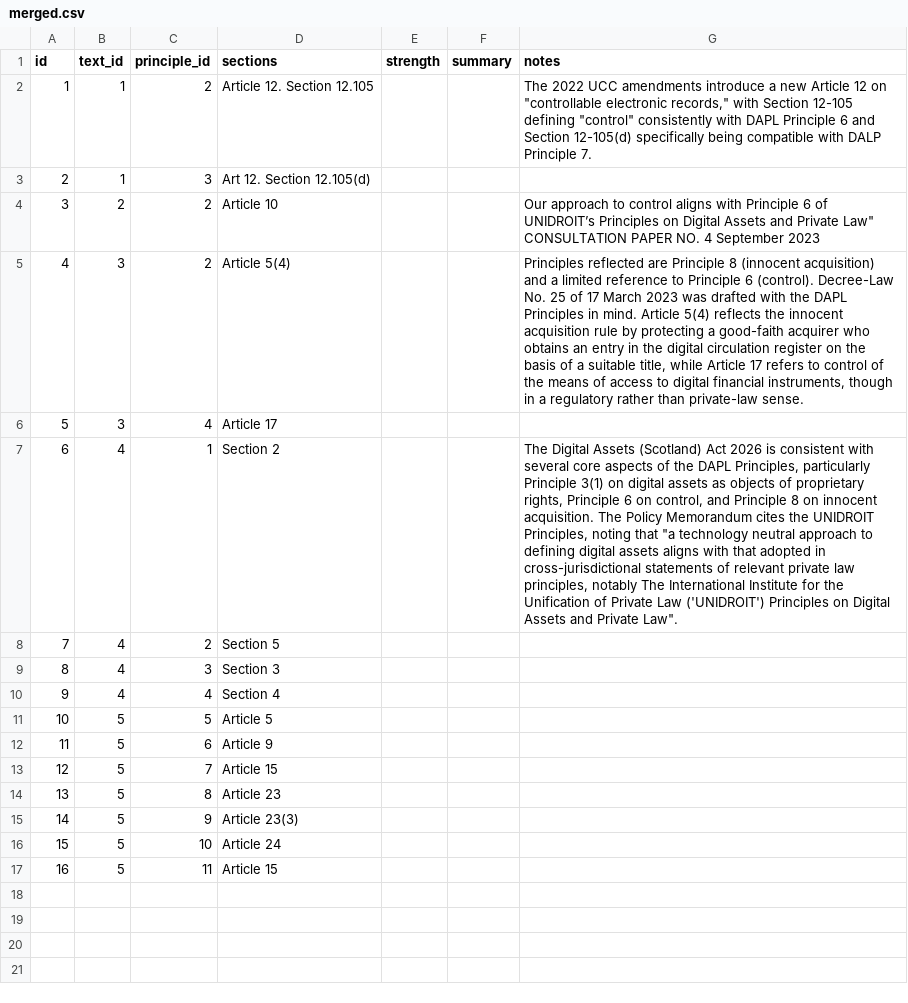
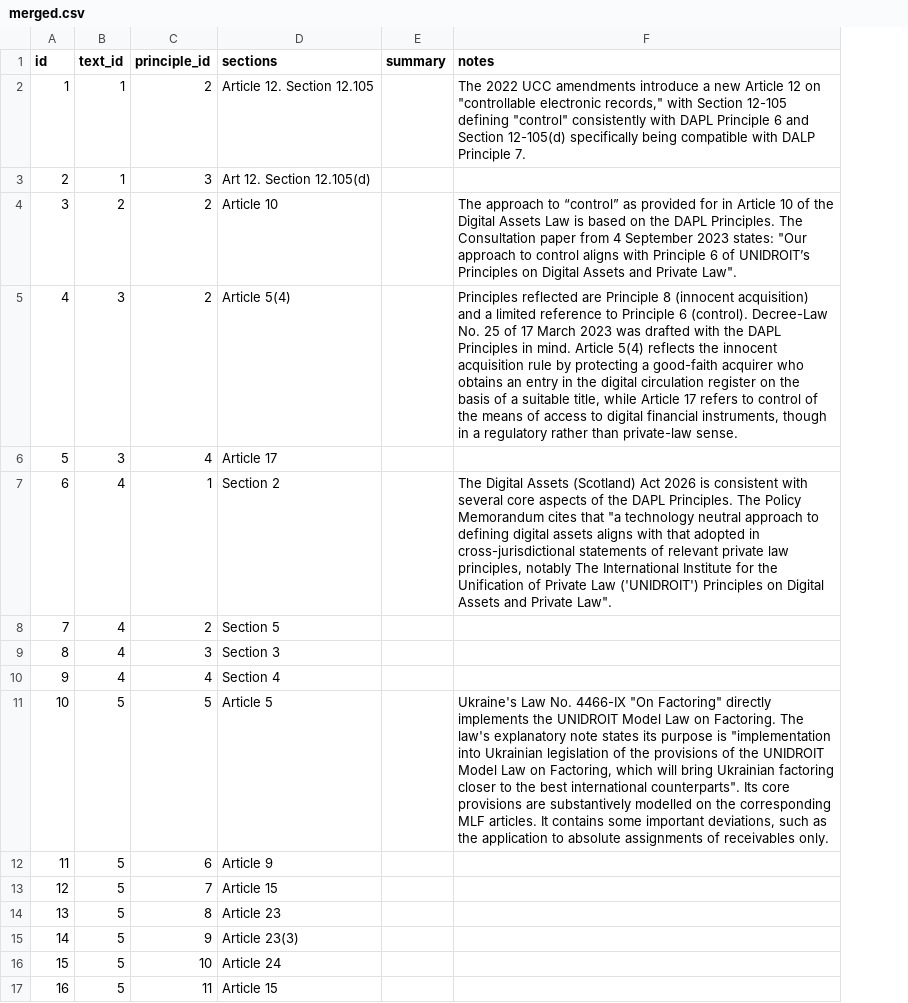
Before and after one commit to juliahuergo/unidroit-legislative-implementation-website, a CSV file: data/merged.csv, drawn as a sheet; removed rows and columns are numbered as before the commit, all else as after; the diff names each change by its address in the sheet, - before the commit and + after, or states it on an @@ line.

```diff
--- a/data/merged.csv
+++ b/data/merged.csv
-column E (strength), empty
-F4 (notes): Our approach to control aligns with Principle 6 of UNIDROIT’s Principles on Digital Assets and Private Law" CONSULTATION PAPER NO. 4 September 2023
+F4 (notes): The approach to “control” as provided for in Article 10 of the Digital Assets Law is based on the DAPL Principles. The Consultation paper from 4 September 2023 states: "Our approach to control aligns with Principle 6 of UNIDROIT’s Principles on Digital Assets and Private Law".
-F7 (notes): …the DAPL Principles, particularly Principle 3(1) on digital assets as objects of proprietary rights, Principle 6 on control, and Principle 8 on innocent acquisition. The Policy Memorandum cites the UNIDROIT Principles, noting that "a…
+F7 (notes): …the DAPL Principles. The Policy Memorandum cites that "a…
-F11 (notes): (empty)
+F11 (notes): Ukraine's Law No. 4466-IX "On Factoring" directly implements the UNIDROIT Model Law on Factoring. The law's explanatory note states its purpose is "implementation into Ukrainian legislation of the provisions of the UNIDROIT Model Law on Factoring, which will bring Ukrainian factoring closer to the best international counterparts". Its core provisions are substantively modelled on the corresponding MLF articles. It contains some important deviations, such as the application to absolute assignments of receivables only.
```
Also changed, not shown: 2 other files.
